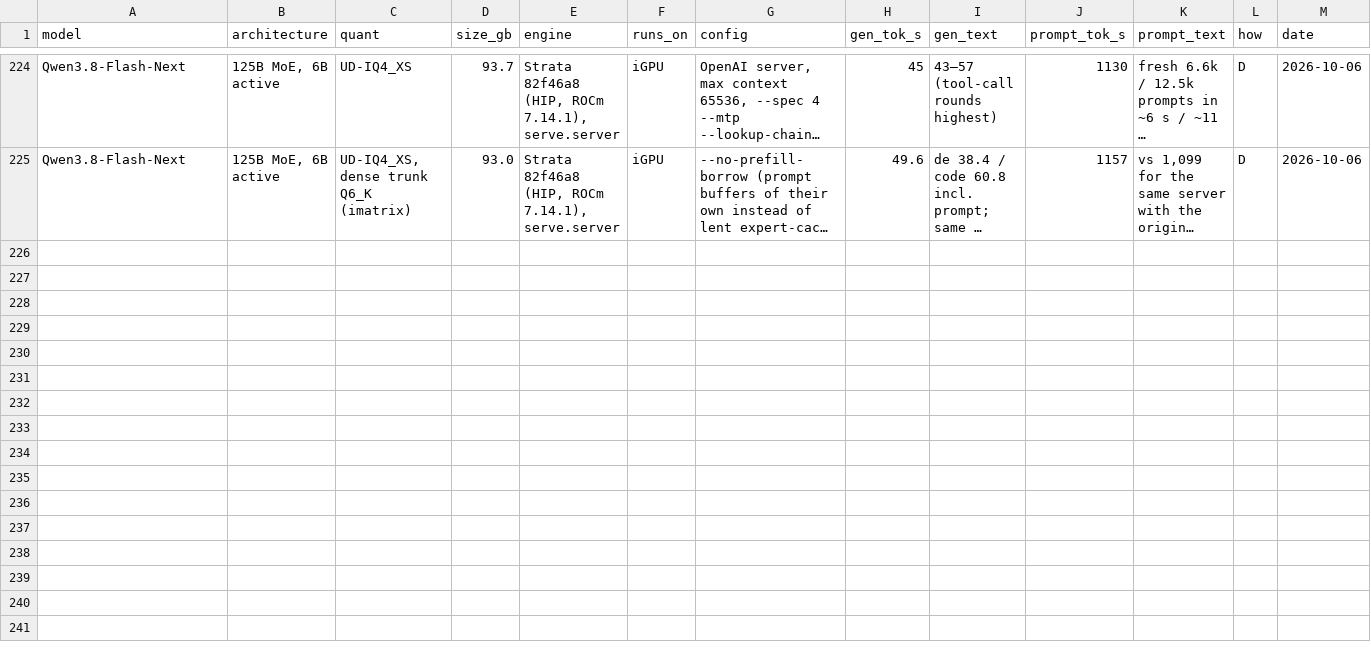
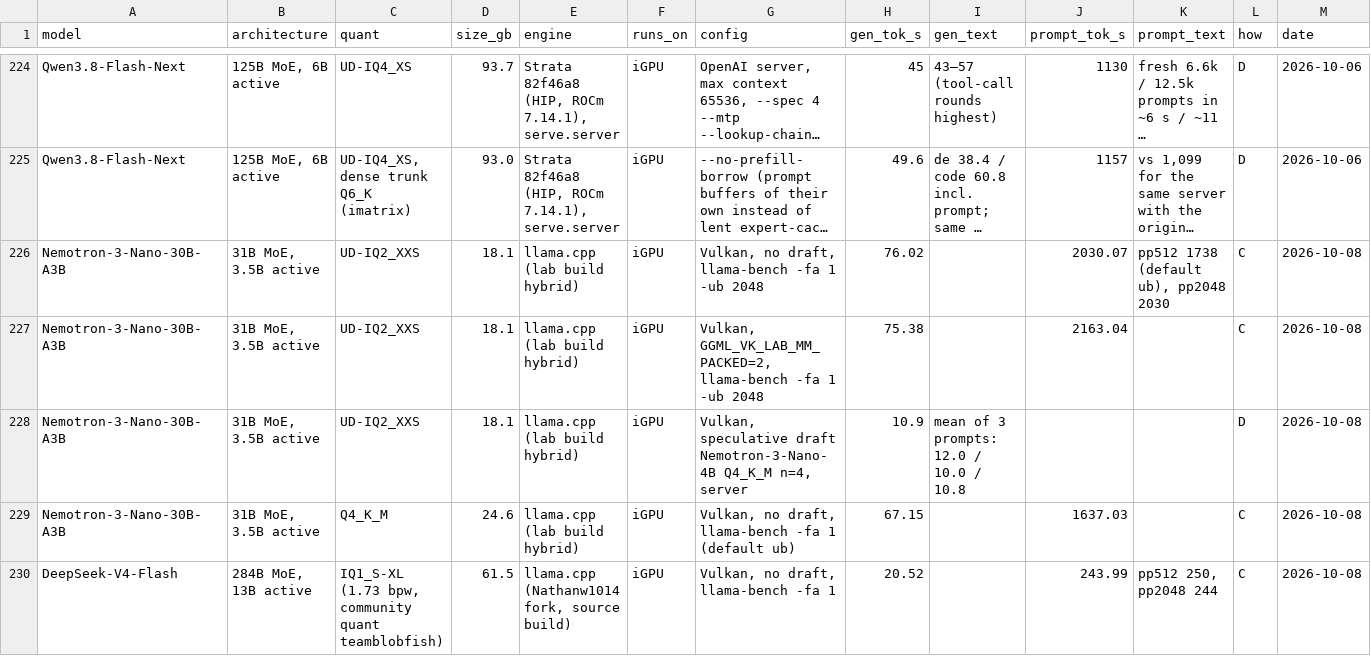
Before and after one commit to huppiflupp/strix-halo-llm-speeds, a CSV file: models.csv, drawn as a sheet; only a part is shown, gaps mark what is left out; long unchanged cells end in …; rows hold the shown columns only; the diff names each change by its address in the sheet, - before the commit and + after, or states it on an @@ line.

```diff
--- a/models.csv
+++ b/models.csv
+row 226: Nemotron-3-Nano-30B-A3B | 31B MoE, 3.5B active | UD-IQ2_XXS | 18.1 | llama.cpp (lab build hybrid) | iGPU | Vulkan, no draft, llama-bench -fa 1 -ub 2048 | 76.02 |  | 2030.07 | pp512 1738 (default ub), pp2048 2030 | C | 2026-10-08
+row 227: Nemotron-3-Nano-30B-A3B | 31B MoE, 3.5B active | UD-IQ2_XXS | 18.1 | llama.cpp (lab build hybrid) | iGPU | Vulkan, GGML_VK_LAB_MM_PACKED=2, llama-bench -fa 1 -ub 2048 | 75.38 |  | 2163.04 |  | C | 2026-10-08
+row 228: Nemotron-3-Nano-30B-A3B | 31B MoE, 3.5B active | UD-IQ2_XXS | 18.1 | llama.cpp (lab build hybrid) | iGPU | Vulkan, speculative draft Nemotron-3-Nano-4B Q4_K_M n=4, server | 10.9 | mean of 3 prompts: 12.0 / 10.0 / 10.8 |  |  | D | 2026-10-08
+row 229: Nemotron-3-Nano-30B-A3B | 31B MoE, 3.5B active | Q4_K_M | 24.6 | llama.cpp (lab build hybrid) | iGPU | Vulkan, no draft, llama-bench -fa 1 (default ub) | 67.15 |  | 1637.03 |  | C | 2026-10-08
+row 230: DeepSeek-V4-Flash | 284B MoE, 13B active | IQ1_S-XL (1.73 bpw, community quant teamblobfish) | 61.5 | llama.cpp (Nathanw1014 fork, source build) | iGPU | Vulkan, no draft, llama-bench -fa 1 | 20.52 |  | 243.99 | pp512 250, pp2048 244 | C | 2026-10-08
```
Also changed, not shown: 2 other files.
